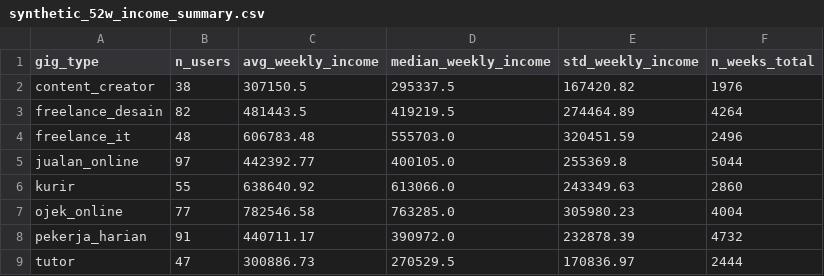
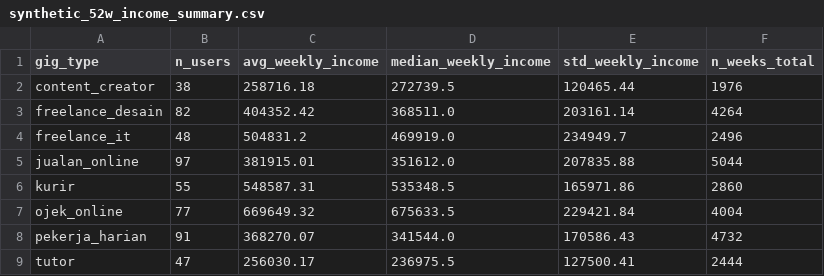
Before and after one commit to ClarisyaA/fingo-income-analysis, a CSV file: outputs/dashboard/synthetic_52w_income_summary.csv, drawn as a sheet.

```diff
--- a/outputs/dashboard/synthetic_52w_income_summary.csv
+++ b/outputs/dashboard/synthetic_52w_income_summary.csv
@@ -1,9 +1,9 @@
 gig_type,n_users,avg_weekly_income,median_weekly_income,std_weekly_income,n_weeks_total
-content_creator,38,307150.5,295337.5,167420.82,1976
-freelance_desain,82,481443.5,419219.5,274464.89,4264
-freelance_it,48,606783.48,555703.0,320451.59,2496
-jualan_online,97,442392.77,400105.0,255369.8,5044
-kurir,55,638640.92,613066.0,243349.63,2860
-ojek_online,77,782546.58,763285.0,305980.23,4004
-pekerja_harian,91,440711.17,390972.0,232878.39,4732
-tutor,47,300886.73,270529.5,170836.97,2444
+content_creator,38,258716.18,272739.5,120465.44,1976
+freelance_desain,82,404352.42,368511.0,203161.14,4264
+freelance_it,48,504831.2,469919.0,234949.7,2496
+jualan_online,97,381915.01,351612.0,207835.88,5044
+kurir,55,548587.31,535348.5,165971.86,2860
+ojek_online,77,669649.32,675633.5,229421.84,4004
+pekerja_harian,91,368270.07,341544.0,170586.43,4732
+tutor,47,256030.17,236975.5,127500.41,2444
```
Also changed, not shown: outputs/dashboard/synthetic_monthly_trend_summary.csv, outputs/model_results/feature_importance_weekly.csv, 34 other files.
